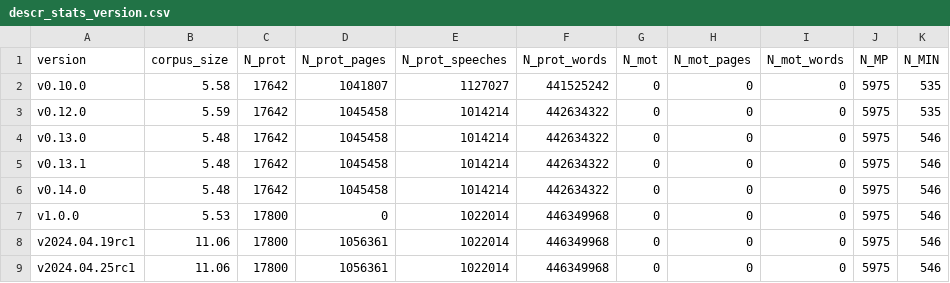
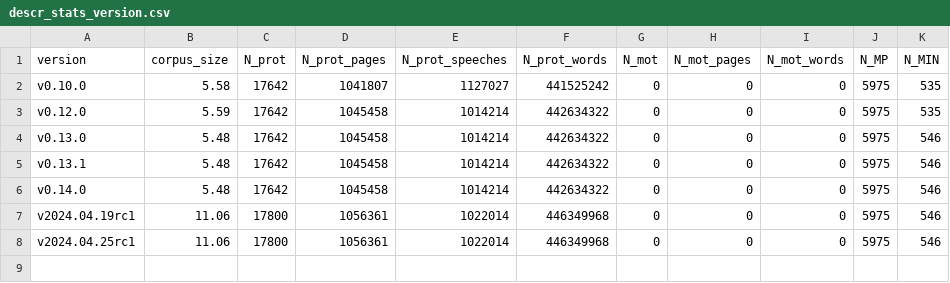
Before and after one commit to swerik-project/the-swedish-parliament-corpus, a CSV file: stats/descr_stats_version.csv, drawn as a sheet.

```diff
--- a/stats/descr_stats_version.csv
+++ b/stats/descr_stats_version.csv
@@ -6,3 +6,2 @@ v0.13.1,5.48,17642,1045458,1014214,442634322,0,0,0,5975,546
 v0.14.0,5.48,17642,1045458,1014214,442634322,0,0,0,5975,546
-v1.0.0,5.53,17800,0,1022014,446349968,0,0,0,5975,546
 v2024.04.19rc1,11.06,17800,1056361,1022014,446349968,0,0,0,5975,546
```
Also changed, not shown: stats/prot-pages/prot-pages.csv.
